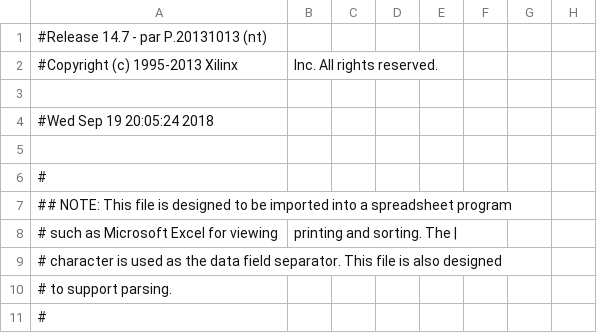
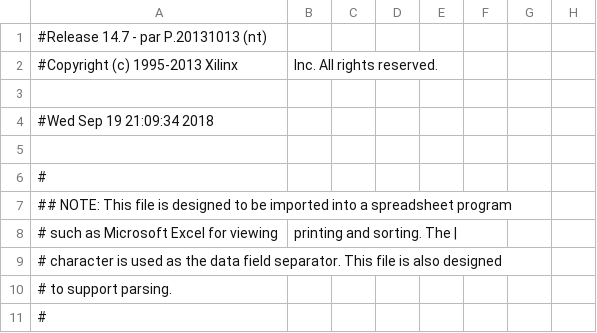
Before and after one commit to dyuanjia/Mojo_2_7, a CSV file: work/planAhead/minihardware_2_7/minihardware_2_7.runs/impl_1/mojo_top_0_routed_pad.csv, drawn as a sheet; only a part is shown; the diff names each change by its address in the sheet, - before the commit and + after, or states it on an @@ line.

```diff
--- a/work/planAhead/minihardware_2_7/minihardware_2_7.runs/impl_1/mojo_top_0_routed_pad.csv
+++ b/work/planAhead/minihardware_2_7/minihardware_2_7.runs/impl_1/mojo_top_0_routed_pad.csv
-A4: #Wed Sep 19 20:05:24 2018
+A4: #Wed Sep 19 21:09:34 2018
```
Also changed, not shown: 58 other files.
